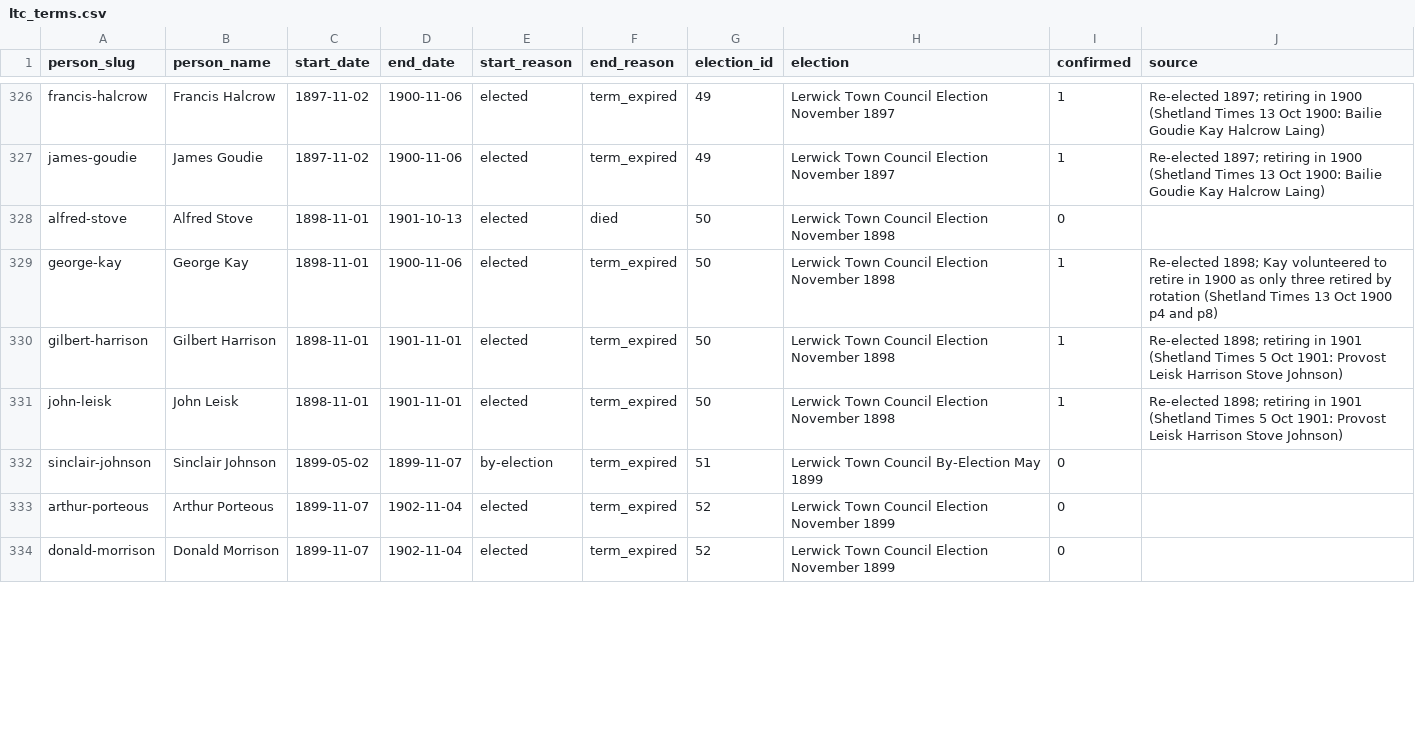
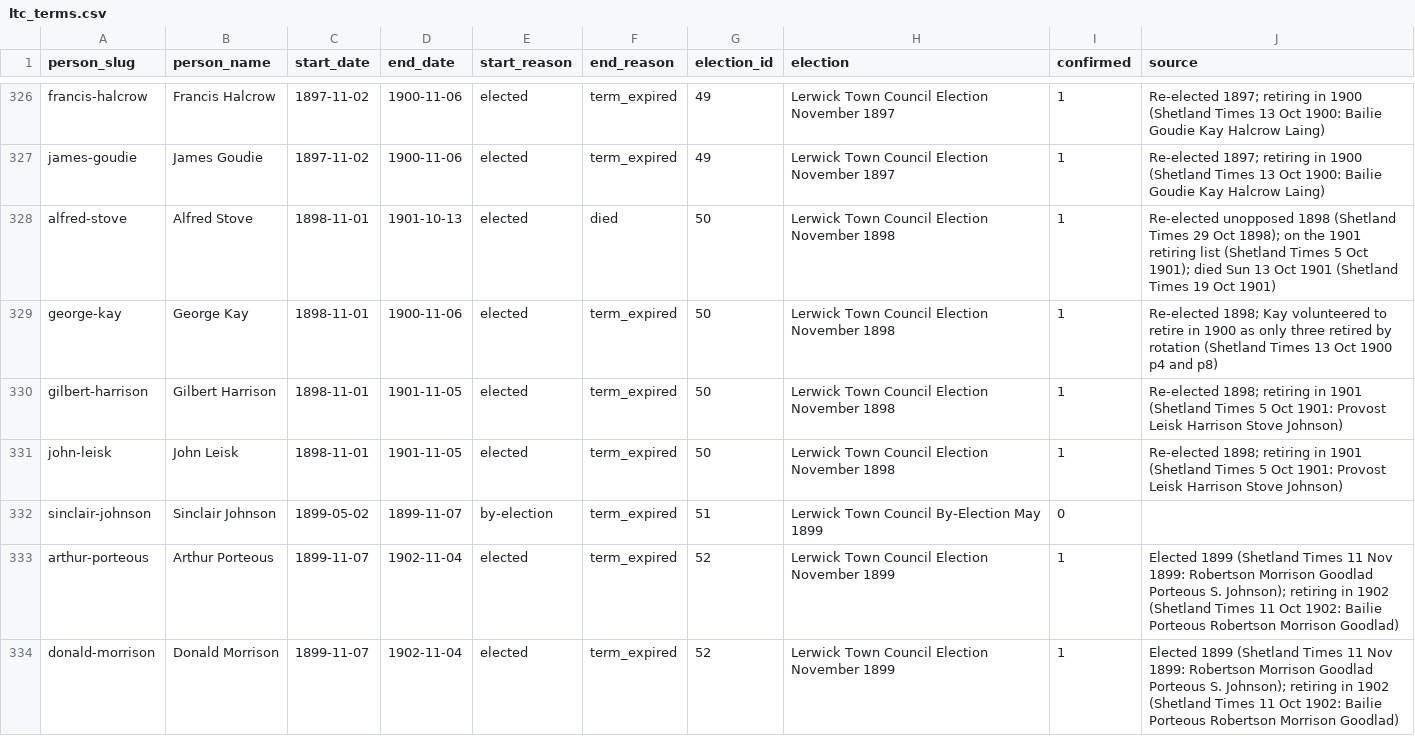
Before and after one commit to ShetlandJ/shetland-political-history, a CSV file: data/ltc_terms.csv, drawn as a sheet; only a part is shown, gaps mark what is left out; the diff covers the shown part only.

```diff
--- a/data/ltc_terms.csv
+++ b/data/ltc_terms.csv
@@ -327,8 +327,8 @@ francis-halcrow,Francis Halcrow,1897-11-02,1900-11-06,elected,term_expired,49,Le
 james-goudie,James Goudie,1897-11-02,1900-11-06,elected,term_expired,49,Lerwick Town Council Election November 1897,1,Re-elected 1897; retiring in 1900 (Shetland Times 13 Oct 1900: Bailie Goudie Kay Halcrow Laing)
-alfred-stove,Alfred Stove,1898-11-01,1901-10-13,elected,died,50,Lerwick Town Council Election November 1898,0,
+alfred-stove,Alfred Stove,1898-11-01,1901-10-13,elected,died,50,Lerwick Town Council Election November 1898,1,Re-elected unopposed 1898 (Shetland Times 29 Oct 1898); on the 1901 retiring list (Shetland Times 5 Oct 1901); died Sun 13 Oct 1901 (Shetland Times 19 Oct 1901)
 george-kay,George Kay,1898-11-01,1900-11-06,elected,term_expired,50,Lerwick Town Council Election November 1898,1,Re-elected 1898; Kay volunteered to retire in 1900 as only three retired by rotation (Shetland Times 13 Oct 1900 p4 and p8)
-gilbert-harrison,Gilbert Harrison,1898-11-01,1901-11-01,elected,term_expired,50,Lerwick Town Council Election November 1898,1,Re-elected 1898; retiring in 1901 (Shetland Times 5 Oct 1901: Provost Leisk Harrison Stove Johnson)
-john-leisk,John Leisk,1898-11-01,1901-11-01,elected,term_expired,50,Lerwick Town Council Election November 1898,1,Re-elected 1898; retiring in 1901 (Shetland Times 5 Oct 1901: Provost Leisk Harrison Stove Johnson)
+gilbert-harrison,Gilbert Harrison,1898-11-01,1901-11-05,elected,term_expired,50,Lerwick Town Council Election November 1898,1,Re-elected 1898; retiring in 1901 (Shetland Times 5 Oct 1901: Provost Leisk Harrison Stove Johnson)
+john-leisk,John Leisk,1898-11-01,1901-11-05,elected,term_expired,50,Lerwick Town Council Election November 1898,1,Re-elected 1898; retiring in 1901 (Shetland Times 5 Oct 1901: Provost Leisk Harrison Stove Johnson)
 sinclair-johnson,Sinclair Johnson,1899-05-02,1899-11-07,by-election,term_expired,51,Lerwick Town Council By-Election May 1899,0,
-arthur-porteous,Arthur Porteous,1899-11-07,1902-11-04,elected,term_expired,52,Lerwick Town Council Election November 1899,0,
-donald-morrison,Donald Morrison,1899-11-07,1902-11-04,elected,term_expired,52,Lerwick Town Council Election November 1899,0,
+arthur-porteous,Arthur Porteous,1899-11-07,1902-11-04,elected,term_expired,52,Lerwick Town Council Election November 1899,1,Elected 1899 (Shetland Times 11 Nov 1899: Robertson Morrison Goodlad Porteous S. Johnson); retiring in 1902 (Shetland Times 11 Oct 1902: Bailie Porteous Robertson Morrison Goodlad)
+donald-morrison,Donald Morrison,1899-11-07,1902-11-04,elected,term_expired,52,Lerwick Town Council Election November 1899,1,Elected 1899 (Shetland Times 11 Nov 1899: Robertson Morrison Goodlad Porteous S. Johnson); retiring in 1902 (Shetland Times 11 Oct 1902: Bailie Porteous Robertson Morrison Goodlad)
```
Also changed, not shown: 59 edited cells elsewhere in this file, 6 other files.
